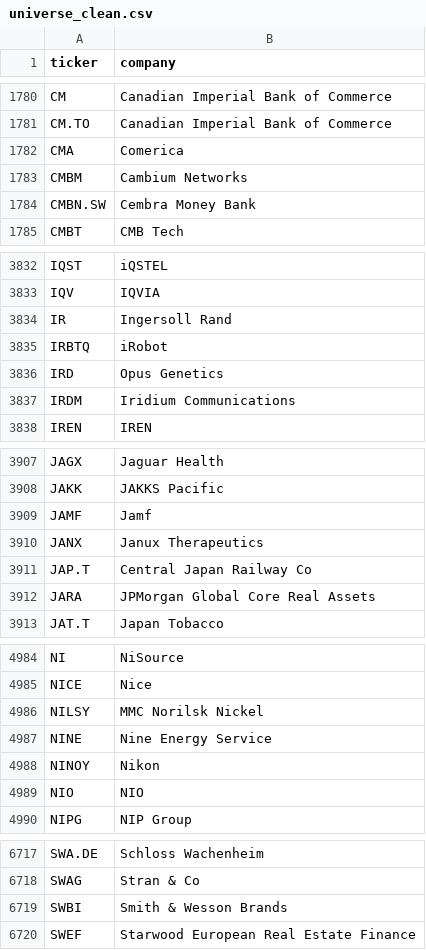
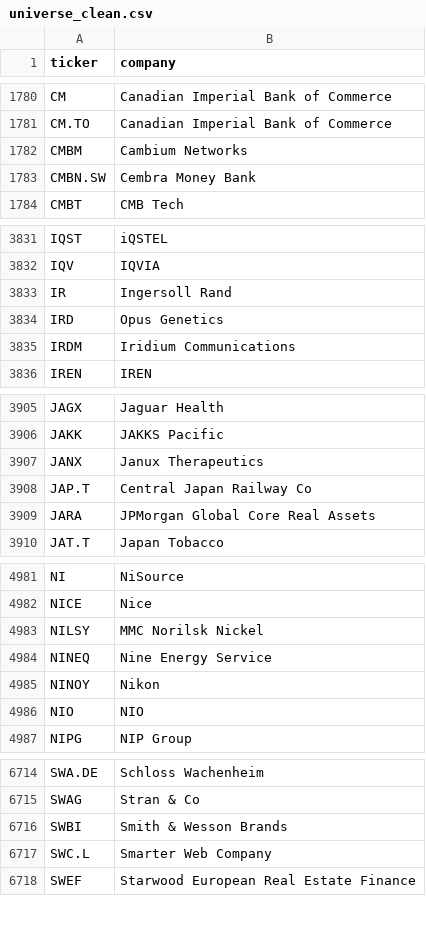
Before and after one commit to andrei1234D/GPT5, a CSV file: data/universe_clean.csv, drawn as a sheet; only a part is shown, gaps mark what is left out.

```diff
--- a/data/universe_clean.csv
+++ b/data/universe_clean.csv
@@ -1781,3 +1781,2 @@ CM,Canadian Imperial Bank of Commerce
 CM.TO,Canadian Imperial Bank of Commerce
-CMA,Comerica
 CMBM,Cambium Networks
@@ -3834,3 +3833,2 @@ IQV,IQVIA
 IR,Ingersoll Rand
-IRBTQ,iRobot
 IRD,Opus Genetics
@@ -3908,3 +3906,2 @@ JAGX,Jaguar Health
 JAKK,JAKKS Pacific
-JAMF,Jamf
 JANX,Janux Therapeutics
@@ -4986,3 +4983,3 @@ NICE,Nice
 NILSY,MMC Norilsk Nickel
-NINE,Nine Energy Service
+NINEQ,Nine Energy Service
 NINOY,Nikon
@@ -6719,2 +6716,3 @@ SWAG,Stran & Co
 SWBI,Smith & Wesson Brands
+SWC.L,Smarter Web Company
 SWEF,Starwood European Real Estate Finance
```
Also changed, not shown: data/stage1_enhancer_bonus.csv, data/stage1_kept.csv, 4 other files.
